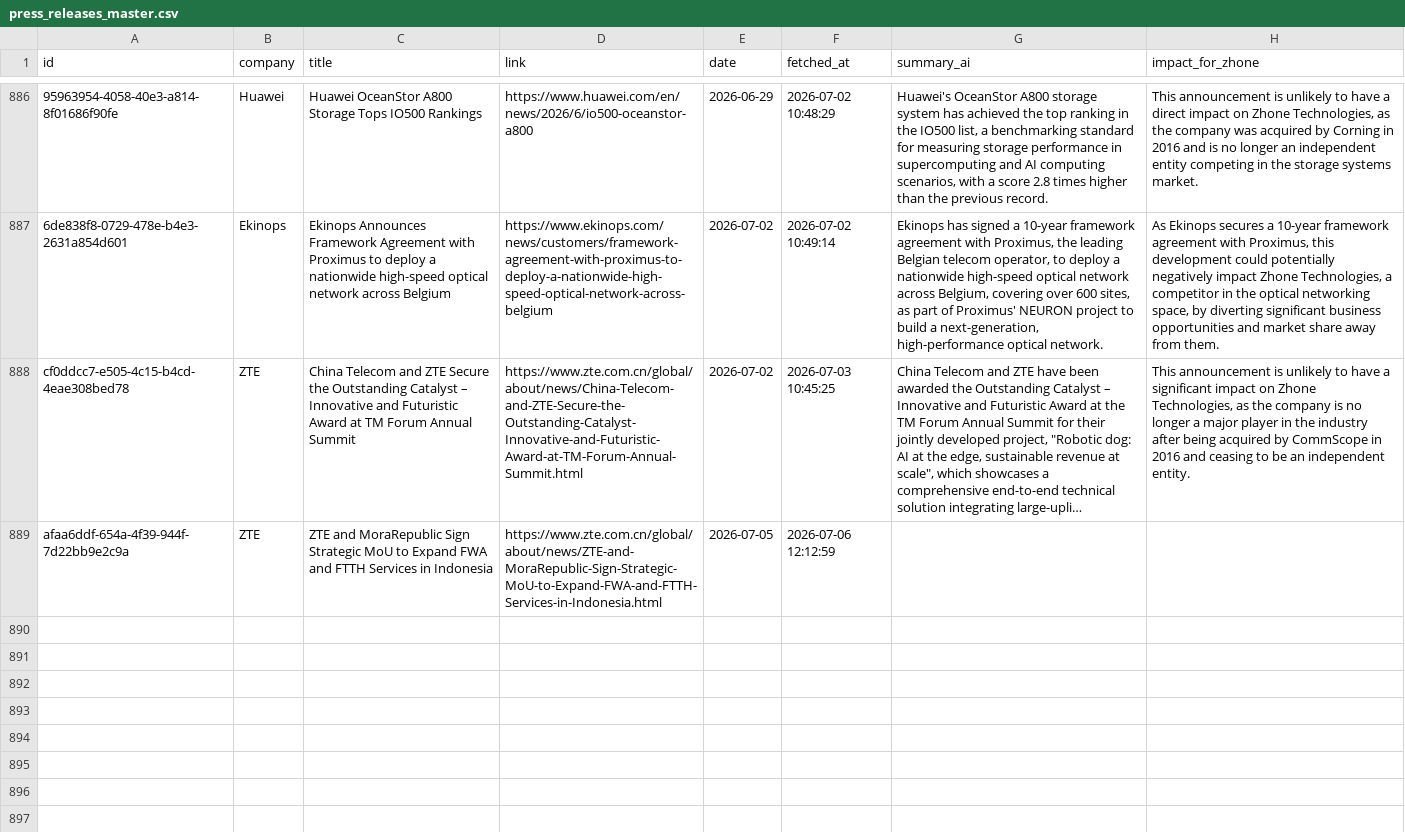
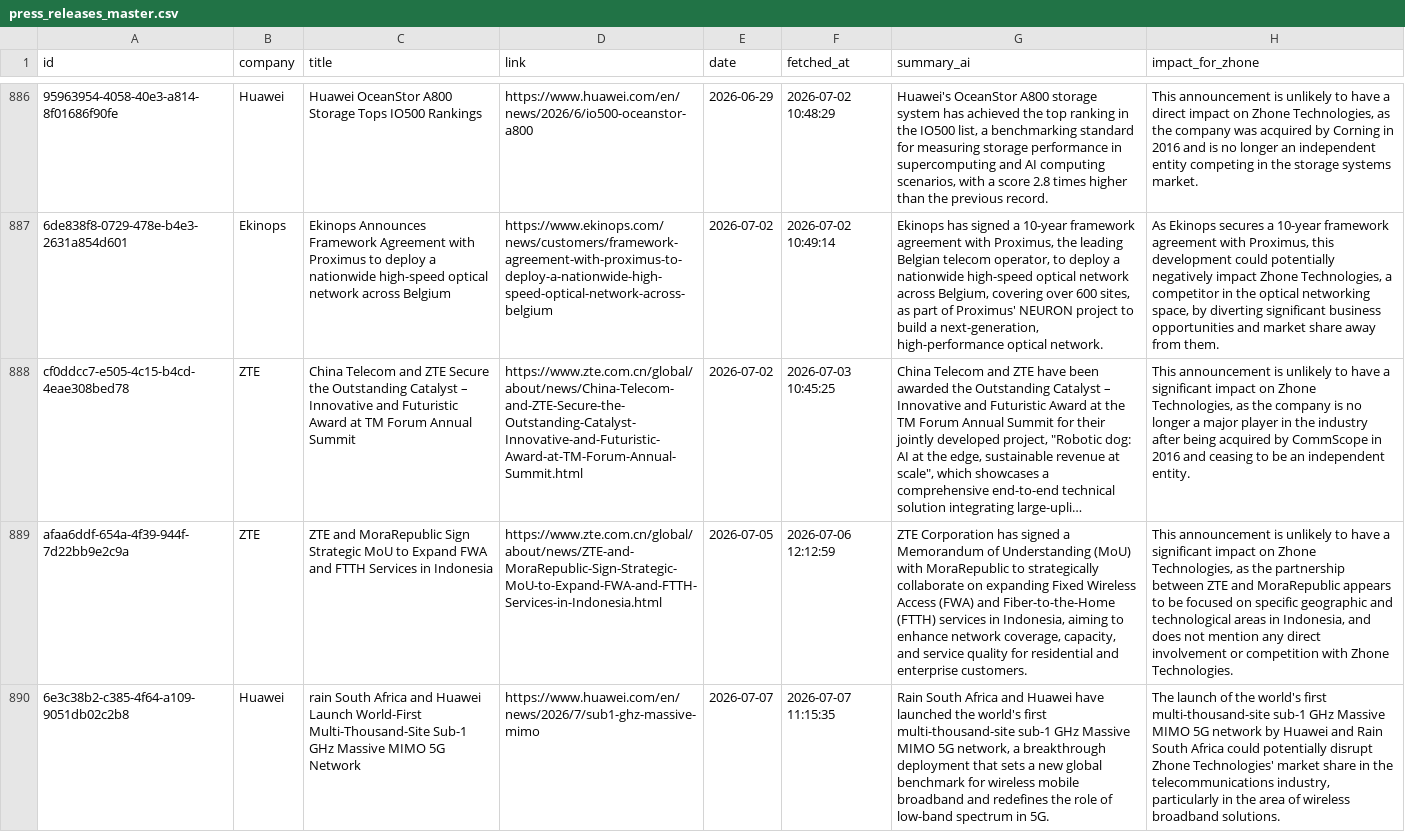
Before and after one commit to flabelle999/presswatch-app, a CSV file: press_releases_master.csv, drawn as a sheet; only a part is shown, gaps mark what is left out; long unchanged cells end in …; the diff names each change by its address in the sheet, - before the commit and + after, or states it on an @@ line.

```diff
--- a/press_releases_master.csv
+++ b/press_releases_master.csv
-G889 (summary_ai): (empty)
+G889 (summary_ai): ZTE Corporation has signed a Memorandum of Understanding (MoU) with MoraRepublic to strategically collaborate on expanding Fixed Wireless Access (FWA) and Fiber-to-the-Home (FTTH) services in Indonesia, aiming to enhance network coverage, capacity, and service quality for residential and enterprise customers.
-H889 (impact_for_zhone): (empty)
+H889 (impact_for_zhone): This announcement is unlikely to have a significant impact on Zhone Technologies, as the partnership between ZTE and MoraRepublic appears to be focused on specific geographic and technological areas in Indonesia, and does not mention any direct involvement or competition with Zhone Technologies.
+row 890: 6e3c38b2-c385-4f64-a109-9051db02c2b8 | Huawei | rain South Africa and Huawei Launch World-First Multi-Thousand-Site Sub-1 GHz Massive MIMO 5G Network | https://www.huawei.com/en/news/2026/7/sub1-ghz-massive-mimo | 2026-07-07 | 2026-07-07 11:15:35 | Rain South Africa and Huawei have launched the world's first multi-thousand-site sub-1 GHz Massive MIMO 5G network, a breakthrough deployment that sets a new global benchmark for wireless mobile broadband and redefines the role of low-band spectrum in 5G. | The launch of the world's first multi-thousand-site sub-1 GHz Massive MIMO 5G network by Huawei and Rain South Africa could potentially disrupt Zhone Technologies' market share in the telecommunications industry, particularly in the area of wireless broadband solutions.
```
